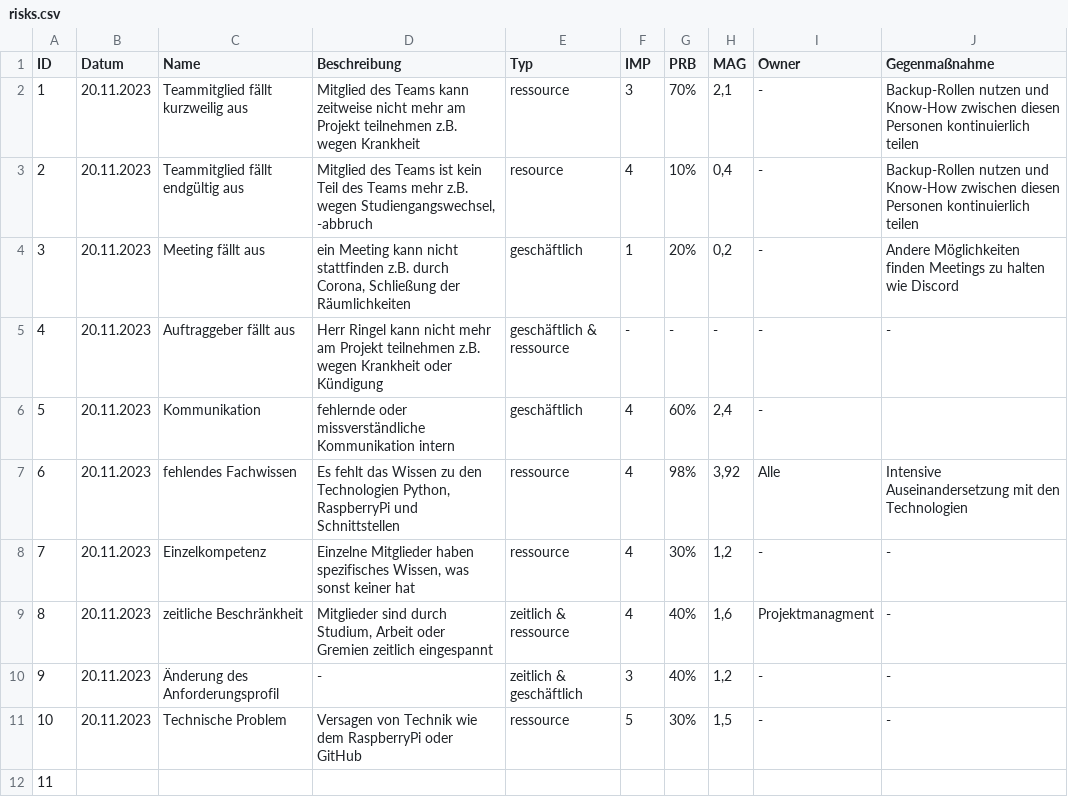
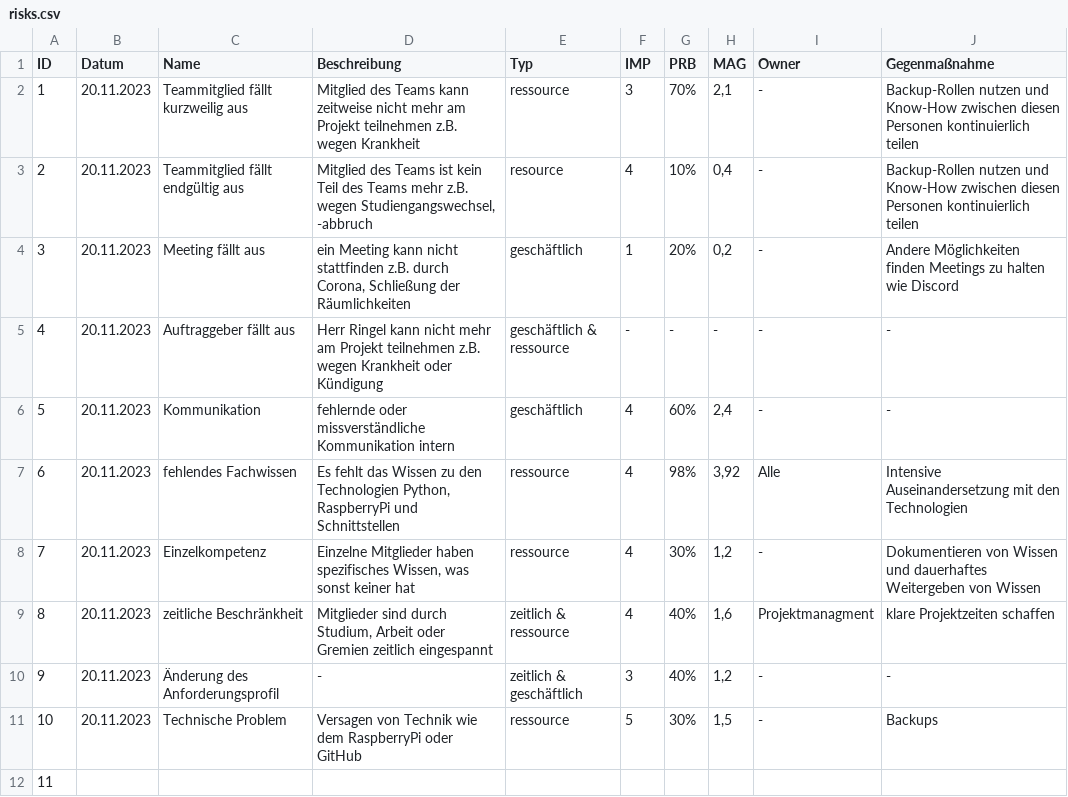
Before and after one commit to RichardSchultz-gh/semiconductor-logistics-automation, a CSV file: docs/project_management/risks.csv, drawn as a sheet.

```diff
--- a/docs/project_management/risks.csv
+++ b/docs/project_management/risks.csv
@@ -5,8 +5,8 @@
 4;20.11.2023;Auftraggeber fällt aus;Herr Ringel kann nicht mehr am Projekt teilnehmen z.B. wegen Krankheit oder Kündigung;geschäftlich & ressource;-;-;-;-;-
-5;20.11.2023;Kommunikation;fehlernde oder missverständliche Kommunikation intern;geschäftlich;4;60%;2,4;-;
+5;20.11.2023;Kommunikation;fehlernde oder missverständliche Kommunikation intern;geschäftlich;4;60%;2,4;-;-
 6;20.11.2023;fehlendes Fachwissen;Es fehlt das Wissen zu den Technologien Python, RaspberryPi und Schnittstellen;ressource;4;98%;3,92;Alle;Intensive Auseinandersetzung mit den Technologien
-7;20.11.2023;Einzelkompetenz;Einzelne Mitglieder haben spezifisches Wissen, was sonst keiner hat;ressource;4;30%;1,2;-;-
-8;20.11.2023;zeitliche Beschränkheit;Mitglieder sind durch Studium, Arbeit oder Gremien zeitlich eingespannt;zeitlich & ressource;4;40%;1,6;Projektmanagment;-
+7;20.11.2023;Einzelkompetenz;Einzelne Mitglieder haben spezifisches Wissen, was sonst keiner hat;ressource;4;30%;1,2;-;Dokumentieren von Wissen und dauerhaftes Weitergeben von Wissen
+8;20.11.2023;zeitliche Beschränkheit;Mitglieder sind durch Studium, Arbeit oder Gremien zeitlich eingespannt;zeitlich & ressource;4;40%;1,6;Projektmanagment;klare Projektzeiten schaffen
 9;20.11.2023;Änderung des Anforderungsprofil;-;zeitlich & geschäftlich;3;40%;1,2;-;-
-10;20.11.2023;Technische Problem;Versagen von Technik wie dem RaspberryPi oder GitHub;ressource;5;30%;1,5;-;-
+10;20.11.2023;Technische Problem;Versagen von Technik wie dem RaspberryPi oder GitHub;ressource;5;30%;1,5;-;Backups
 11;
```
Also changed, not shown: 5 other files.
